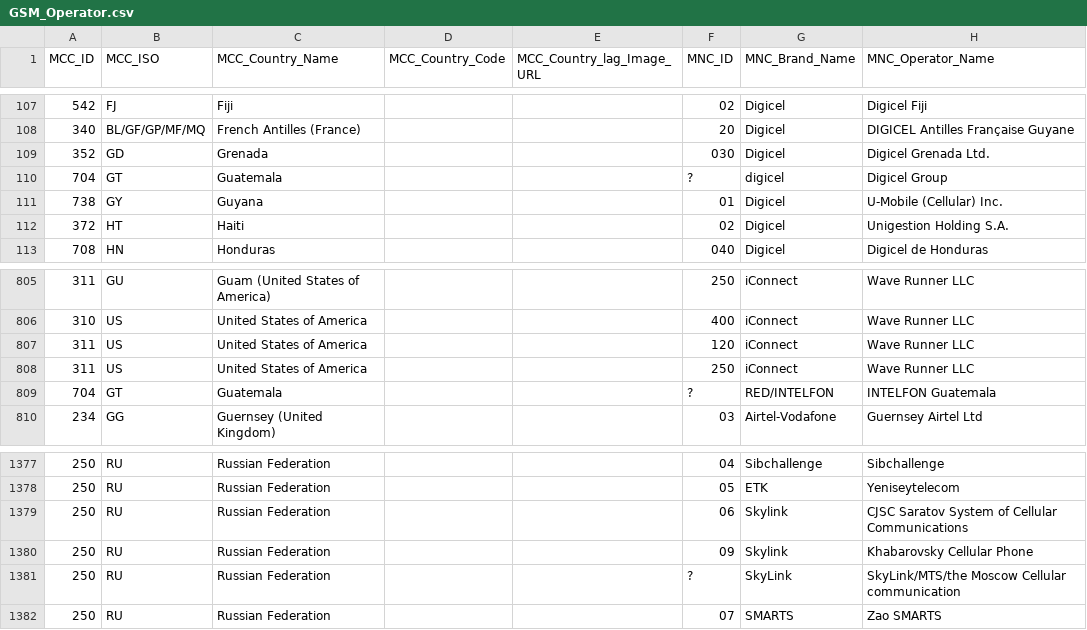
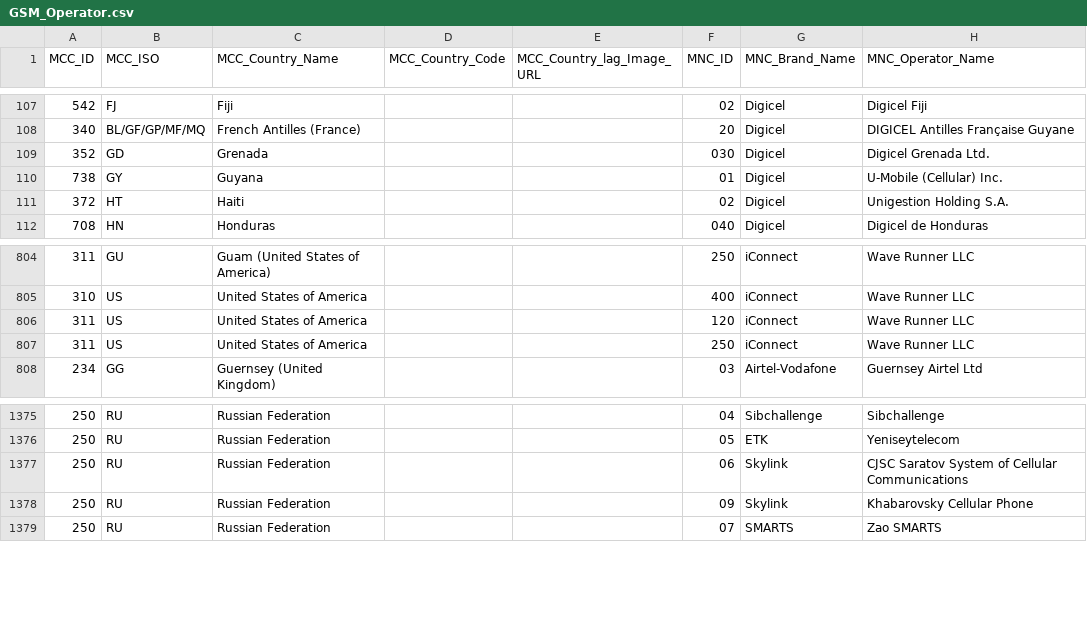
Before and after one commit to akkoyun/PostOffice, a CSV file: Docs/Data/GSM_Operator.csv, drawn as a sheet; only a part is shown, gaps mark what is left out; the diff names each change by its address in the sheet, - before the commit and + after, or states it on an @@ line.

Commit message:
Operator Tables Update

```diff
--- a/Docs/Data/GSM_Operator.csv
+++ b/Docs/Data/GSM_Operator.csv
-row 110: 704 | GT | Guatemala |  |  | ? | digicel | Digicel Group
-row 809: 704 | GT | Guatemala |  |  | ? | RED/INTELFON | INTELFON Guatemala
-row 1381: 250 | RU | Russian Federation |  |  | ? | SkyLink | SkyLink/MTS/the Moscow Cellular communication
```
Also changed, not shown: 1 other file.
